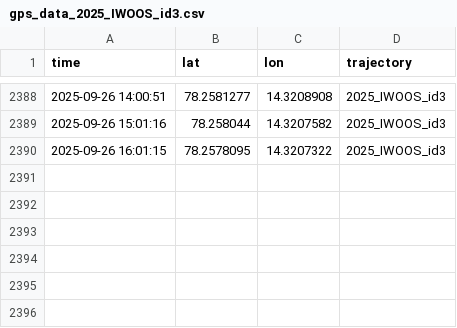
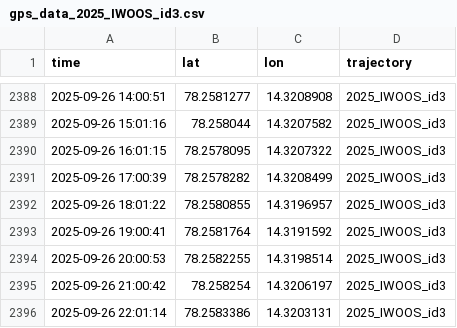
Before and after one commit to jerabaul29/2025_IWOOS_id3_data, a CSV file: gps_data_2025_IWOOS_id3.csv, drawn as a sheet; only a part is shown, gaps mark what is left out.

```diff
--- a/gps_data_2025_IWOOS_id3.csv
+++ b/gps_data_2025_IWOOS_id3.csv
@@ -2390 +2390,7 @@ time,lat,lon,trajectory
 2025-09-26 16:01:15,78.2578095,14.3207322,2025_IWOOS_id3
+2025-09-26 17:00:39,78.2578282,14.3208499,2025_IWOOS_id3
+2025-09-26 18:01:22,78.2580855,14.3196957,2025_IWOOS_id3
+2025-09-26 19:00:41,78.2581764,14.3191592,2025_IWOOS_id3
+2025-09-26 20:00:53,78.2582255,14.3198514,2025_IWOOS_id3
+2025-09-26 21:00:42,78.258254,14.3206197,2025_IWOOS_id3
+2025-09-26 22:01:14,78.2583386,14.3203131,2025_IWOOS_id3
```
Also changed, not shown: temp_data_2025_IWOOS_id3.csv, wavestat_data_2025_IWOOS_id3.csv, 1 other file.
